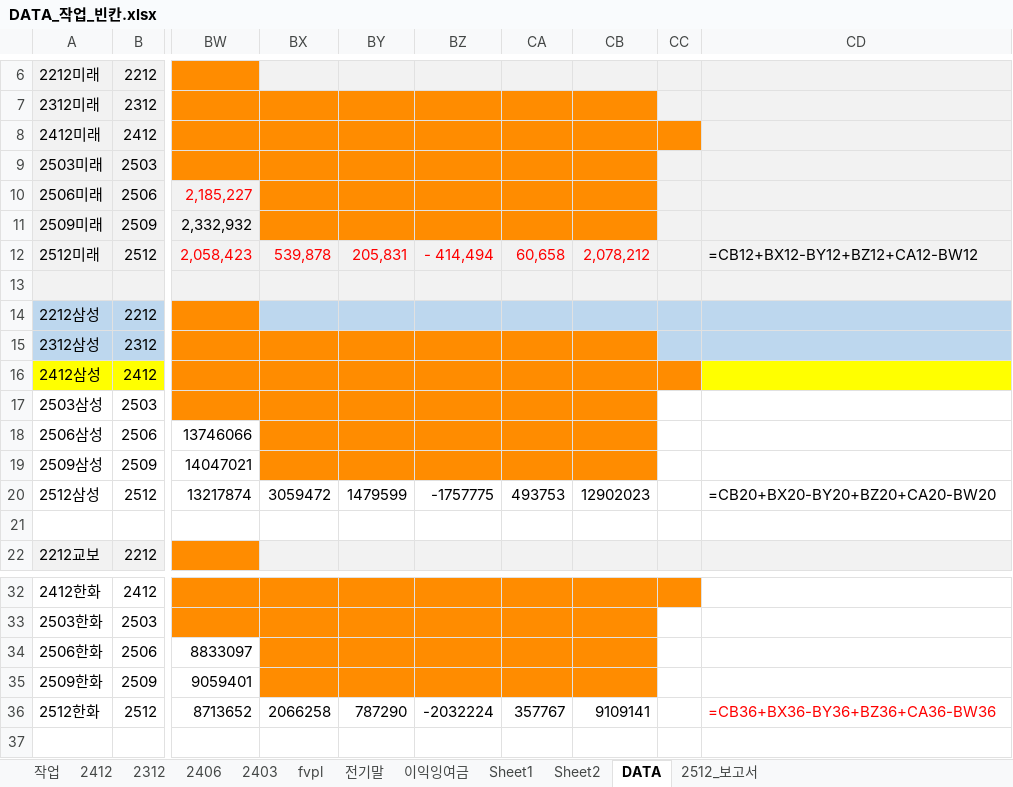
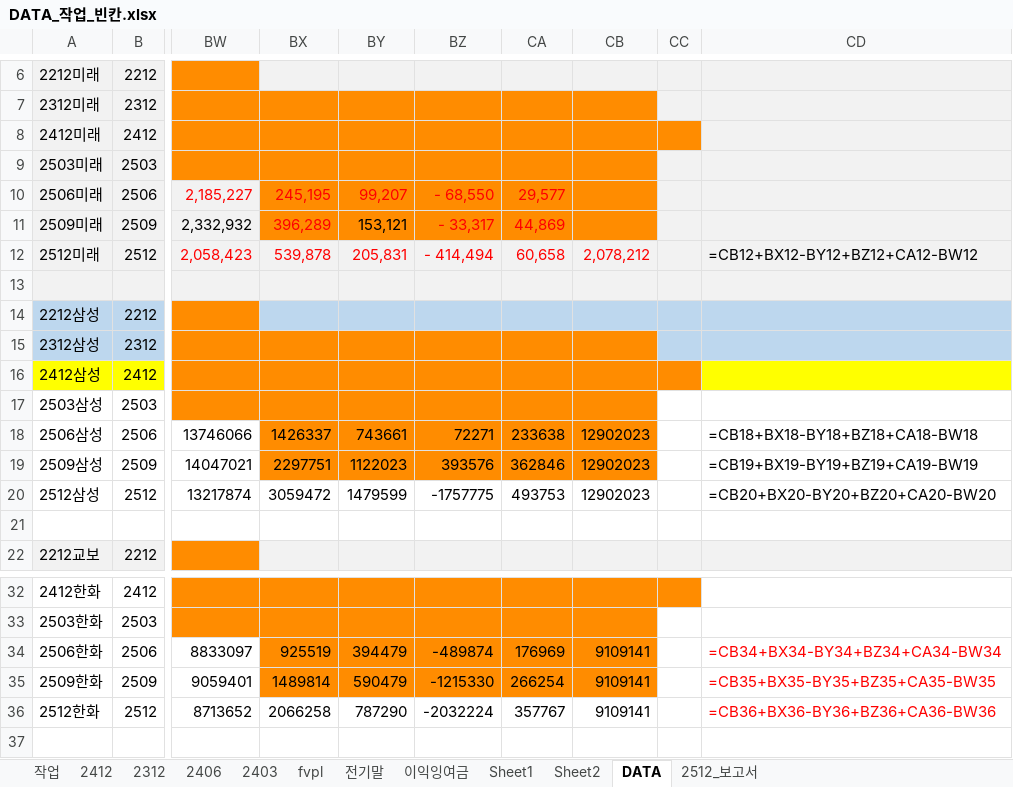
Before and after one commit to ms-park0425/dartapi, an Excel workbook: DATA_작업_빈칸.xlsx, sheet DATA, drawn as a sheet; only a part is shown, gaps mark what is left out; values as stored, in another font and other column widths than the file's, no borders; formulas without a stored value are shown as written; the diff covers the shown part only; the diff names each change by its address in the sheet, - before the commit and + after, or states it on an @@ line.

```diff
--- a/DATA_작업_빈칸.xlsx (sheet DATA)
+++ b/DATA_작업_빈칸.xlsx (sheet DATA)
-BX10: (empty)
+BX10: 245,195
-BY10: (empty)
+BY10: 99,207
-BZ10: (empty)
+BZ10: - 68,550
-CA10: (empty)
+CA10: 29,577
-BX11: (empty)
+BX11: 396,289
-BY11: (empty)
+BY11: 153,121
-BZ11: (empty)
+BZ11: - 33,317
-CA11: (empty)
+CA11: 44,869
-BX18: (empty)
+BX18: 1426337
-BY18: (empty)
+BY18: 743661
-BZ18: (empty)
+BZ18: 72271
-CA18: (empty)
+CA18: 233638
-CB18:CB19: (empty)
+CB18:CB19: 12902023
-CD18: (empty)
+CD18: =CB18+BX18-BY18+BZ18+CA18-BW18
-BX19: (empty)
+BX19: 2297751
-BY19: (empty)
+BY19: 1122023
-BZ19: (empty)
+BZ19: 393576
-CA19: (empty)
+CA19: 362846
-CD19: (empty)
+CD19: =CB19+BX19-BY19+BZ19+CA19-BW19
-BX34: (empty)
+BX34: 925519
-BY34: (empty)
+BY34: 394479
-BZ34: (empty)
+BZ34: -489874
-CA34: (empty)
+CA34: 176969
-CB34:CB35: (empty)
+CB34:CB35: 9109141
-CD34: (empty)
+CD34: =CB34+BX34-BY34+BZ34+CA34-BW34
-BX35: (empty)
+BX35: 1489814
-BY35: (empty)
+BY35: 590479
-BZ35: (empty)
+BZ35: -1215330
-CA35: (empty)
+CA35: 266254
-CD35: (empty)
+CD35: =CB35+BX35-BY35+BZ35+CA35-BW35
```
Also changed, not shown: 29 edited cells elsewhere in this sheet, 4 other files.
